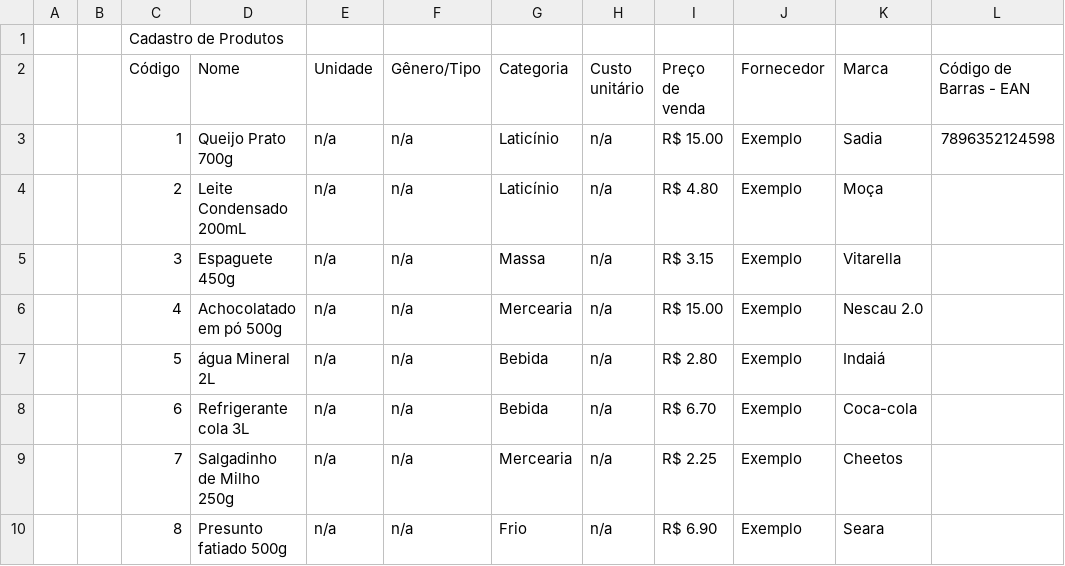
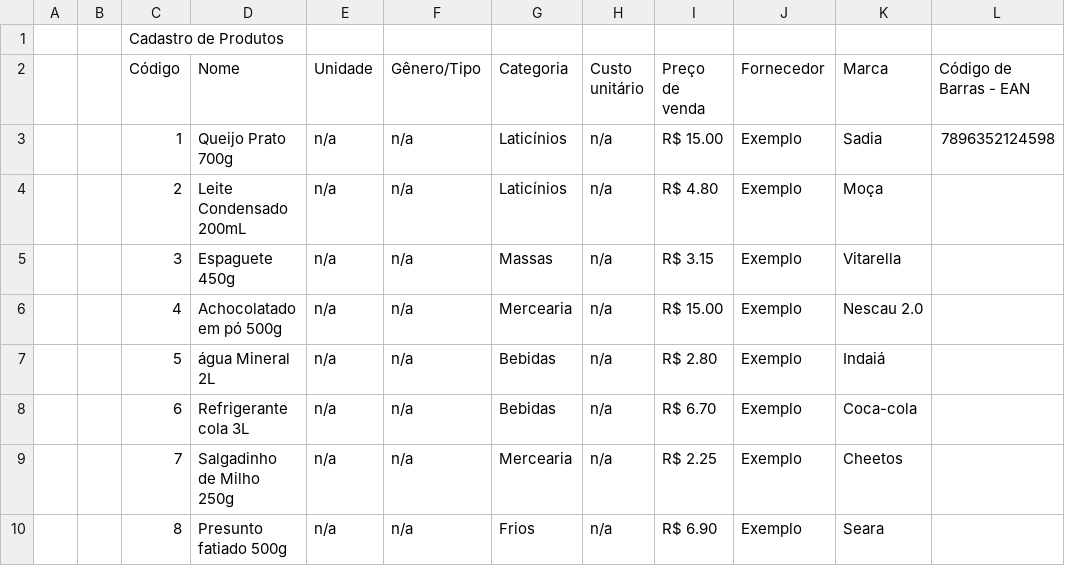
Before and after one commit to InovaUFRPE/I-Market, a CSV file: app/src/main/res/raw/cadastroprodutos.csv, drawn as a sheet.

Commit message:
Correção de bugs, filtragem por categoria

```diff
--- a/app/src/main/res/raw/cadastroprodutos.csv
+++ b/app/src/main/res/raw/cadastroprodutos.csv
@@ -2,9 +2,9 @@
 ,,Código,Nome,Unidade,Gênero/Tipo,Categoria,Custo unitário,Preço de venda,Fornecedor,Marca,Código de Barras - EAN
-,,1,Queijo Prato 700g,n/a,n/a,Laticínio,n/a,R$ 15.00,Exemplo,Sadia,7896352124598
-,,2,Leite Condensado 200mL,n/a,n/a,Laticínio,n/a,R$ 4.80,Exemplo,Moça,
-,,3,Espaguete 450g,n/a,n/a,Massa,n/a,R$ 3.15,Exemplo,Vitarella,
+,,1,Queijo Prato 700g,n/a,n/a,Laticínios,n/a,R$ 15.00,Exemplo,Sadia,7896352124598
+,,2,Leite Condensado 200mL,n/a,n/a,Laticínios,n/a,R$ 4.80,Exemplo,Moça,
+,,3,Espaguete 450g,n/a,n/a,Massas,n/a,R$ 3.15,Exemplo,Vitarella,
 ,,4,Achocolatado em pó 500g,n/a,n/a,Mercearia,n/a,R$ 15.00,Exemplo,Nescau 2.0,
-,,5,água Mineral 2L,n/a,n/a,Bebida,n/a,R$ 2.80,Exemplo,Indaiá,
-,,6,Refrigerante cola 3L,n/a,n/a,Bebida,n/a,R$ 6.70,Exemplo,Coca-cola,
+,,5,água Mineral 2L,n/a,n/a,Bebidas,n/a,R$ 2.80,Exemplo,Indaiá,
+,,6,Refrigerante cola 3L,n/a,n/a,Bebidas,n/a,R$ 6.70,Exemplo,Coca-cola,
 ,,7,Salgadinho de Milho 250g,n/a,n/a,Mercearia,n/a,R$ 2.25,Exemplo,Cheetos,
-,,8,Presunto fatiado 500g,n/a,n/a,Frio,n/a,R$ 6.90,Exemplo,Seara,
+,,8,Presunto fatiado 500g,n/a,n/a,Frios,n/a,R$ 6.90,Exemplo,Seara,
```
Also changed, not shown: 12 other files.
